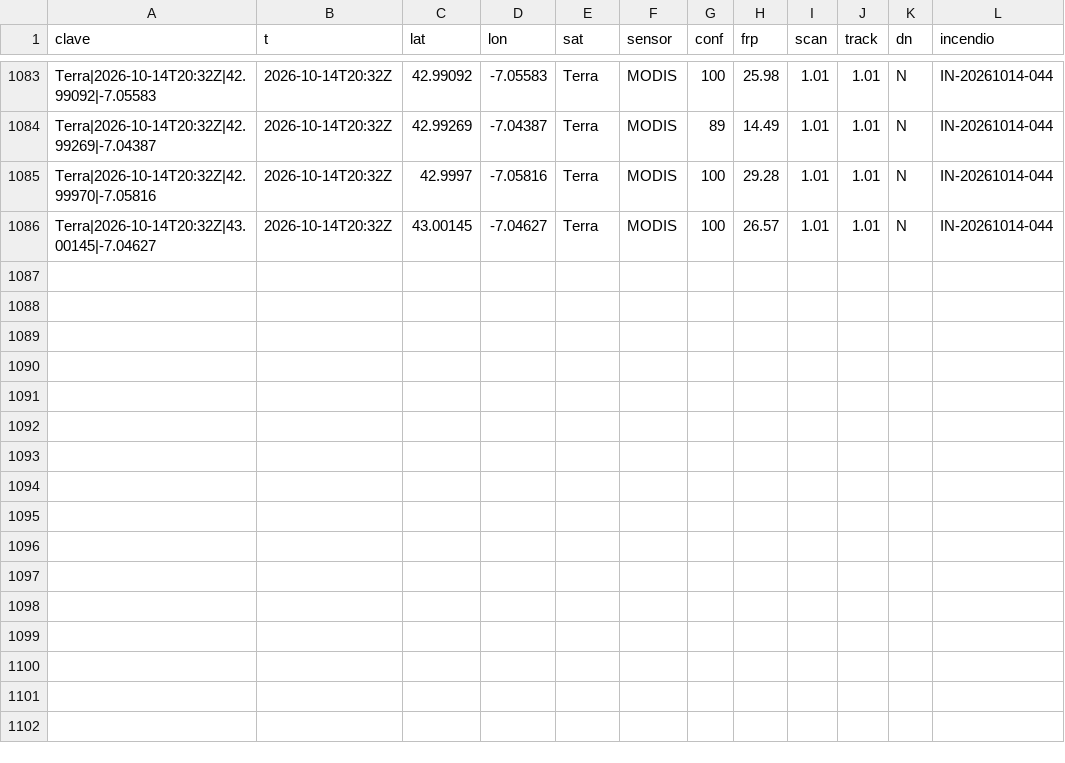
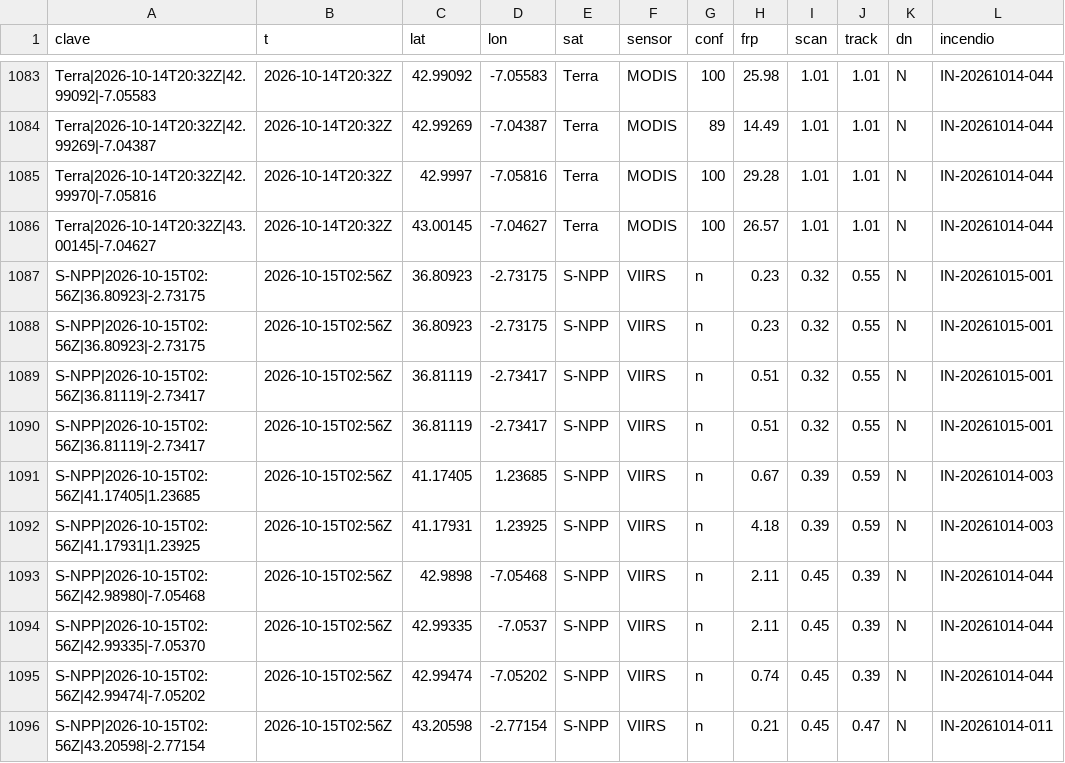
Before and after one commit to Asensio94/vigia-incendios, a CSV file: data/focos/2026.csv, drawn as a sheet; only a part is shown, gaps mark what is left out; the diff names each change by its address in the sheet, - before the commit and + after, or states it on an @@ line.

```diff
--- a/data/focos/2026.csv
+++ b/data/focos/2026.csv
+row 1087: S-NPP|2026-10-15T02:56Z|36.80923|-2.73175 | 2026-10-15T02:56Z | 36.80923 | -2.73175 | S-NPP | VIIRS | n | 0.23 | 0.32 | 0.55 | N | IN-20261015-001
+row 1088: S-NPP|2026-10-15T02:56Z|36.80923|-2.73175 | 2026-10-15T02:56Z | 36.80923 | -2.73175 | S-NPP | VIIRS | n | 0.23 | 0.32 | 0.55 | N | IN-20261015-001
+row 1089: S-NPP|2026-10-15T02:56Z|36.81119|-2.73417 | 2026-10-15T02:56Z | 36.81119 | -2.73417 | S-NPP | VIIRS | n | 0.51 | 0.32 | 0.55 | N | IN-20261015-001
+row 1090: S-NPP|2026-10-15T02:56Z|36.81119|-2.73417 | 2026-10-15T02:56Z | 36.81119 | -2.73417 | S-NPP | VIIRS | n | 0.51 | 0.32 | 0.55 | N | IN-20261015-001
+row 1091: S-NPP|2026-10-15T02:56Z|41.17405|1.23685 | 2026-10-15T02:56Z | 41.17405 | 1.23685 | S-NPP | VIIRS | n | 0.67 | 0.39 | 0.59 | N | IN-20261014-003
+row 1092: S-NPP|2026-10-15T02:56Z|41.17931|1.23925 | 2026-10-15T02:56Z | 41.17931 | 1.23925 | S-NPP | VIIRS | n | 4.18 | 0.39 | 0.59 | N | IN-20261014-003
+row 1093: S-NPP|2026-10-15T02:56Z|42.98980|-7.05468 | 2026-10-15T02:56Z | 42.9898 | -7.05468 | S-NPP | VIIRS | n | 2.11 | 0.45 | 0.39 | N | IN-20261014-044
+row 1094: S-NPP|2026-10-15T02:56Z|42.99335|-7.05370 | 2026-10-15T02:56Z | 42.99335 | -7.0537 | S-NPP | VIIRS | n | 2.11 | 0.45 | 0.39 | N | IN-20261014-044
+row 1095: S-NPP|2026-10-15T02:56Z|42.99474|-7.05202 | 2026-10-15T02:56Z | 42.99474 | -7.05202 | S-NPP | VIIRS | n | 0.74 | 0.45 | 0.39 | N | IN-20261014-044
+row 1096: S-NPP|2026-10-15T02:56Z|43.20598|-2.77154 | 2026-10-15T02:56Z | 43.20598 | -2.77154 | S-NPP | VIIRS | n | 0.21 | 0.45 | 0.47 | N | IN-20261014-011
```
Also changed, not shown: 3 other files.
